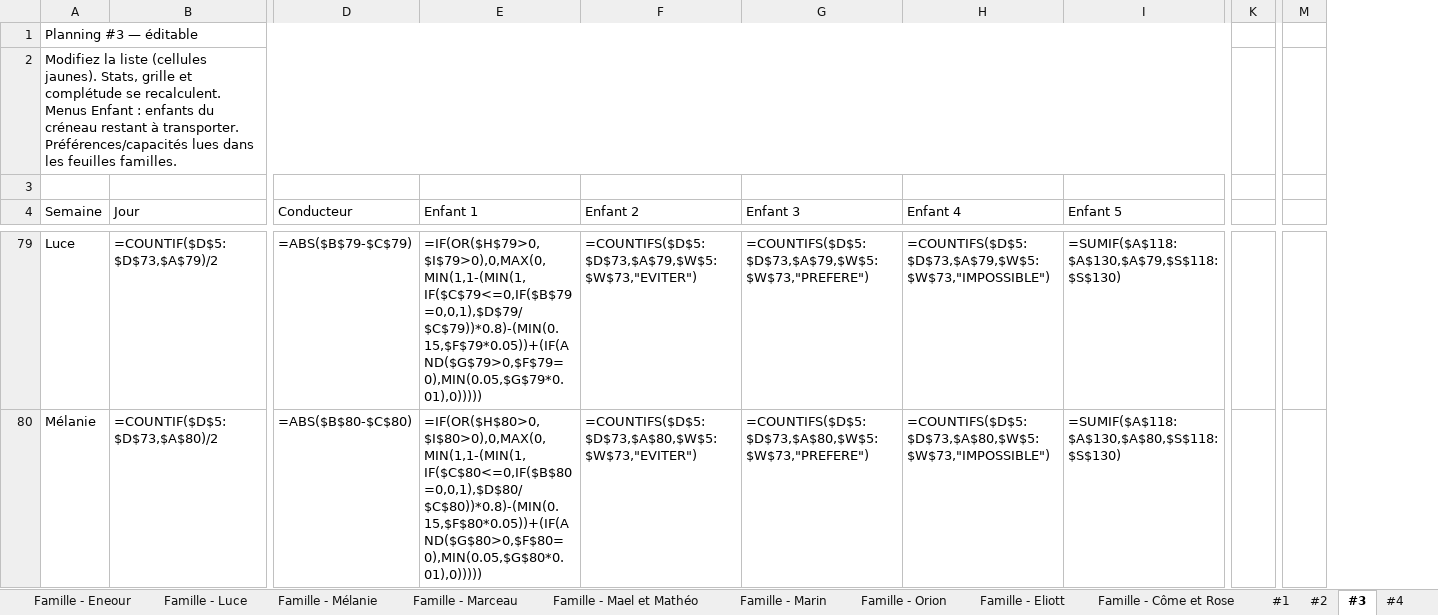
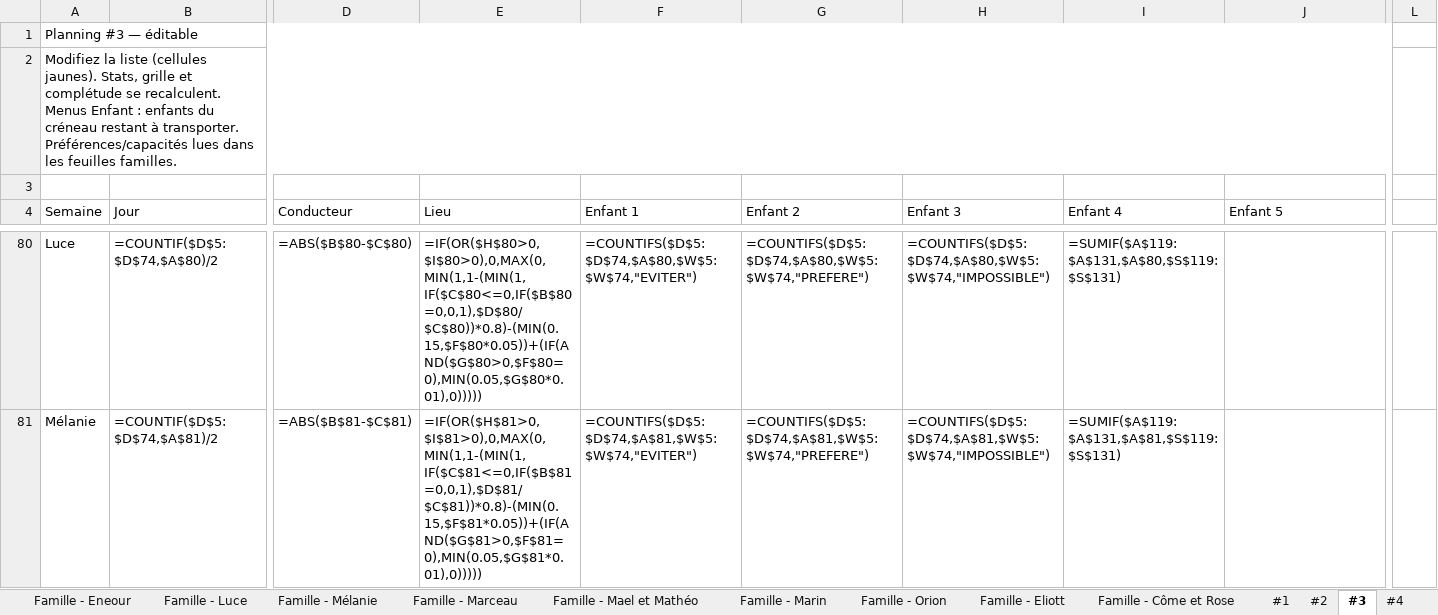
Before and after one commit to swan-benoit/carpool-managment, an Excel workbook: result.xlsx, sheet #3, drawn as a sheet; only a part is shown, gaps mark what is left out; values as stored, in another font and other column widths than the file's, no cell formats; formulas without a stored value are shown as written; removed rows and columns are numbered as before the commit, all else as after; the diff covers the shown part only; the diff names each change by its address in the sheet, - before the commit and + after, or states it on an @@ line.

```diff
--- a/result.xlsx (sheet #3)
+++ b/result.xlsx (sheet #3)
+column E (Lieu), rows 80-81: =IF(OR($H$80>0,$I$80>0),0,MAX(0,MIN(1,1-(MIN(1,IF($C$80<=0,IF($B$80=0,0,1),$D$80/$C$80))*0.8)-(MIN(0.15,$F$80*0.05))+(IF(AND($G$80>0,$F$80=0),MIN(0.05,$G$80*0.01),0))))) | =IF(OR($H$81>0,$I$81>0),0,MAX(0,MIN(1,1-(MIN(1,IF($C$81<=0,IF($B$81=0,0,1),$D$81/$C$81))*0.8)-(MIN(0.15,$F$81*0.05))+(IF(AND($G$81>0,$F$81=0),MIN(0.05,$G$81*0.01),0)))))
-column K, empty
+column L, empty
-column M, empty
-B80 (Jour): =COUNTIF($D$5:$D$73,$A$79)/2
+B80 (Jour): =COUNTIF($D$5:$D$74,$A$80)/2
-D80 (Conducteur): =ABS($B$79-$C$79)
+D80 (Conducteur): =ABS($B$80-$C$80)
-F80 (Enfant 1): =IF(OR($H$79>0,$I$79>0),0,MAX(0,MIN(1,1-(MIN(1,IF($C$79<=0,IF($B$79=0,0,1),$D$79/$C$79))*0.8)-(MIN(0.15,$F$79*0.05))+(IF(AND($G$79>0,$F$79=0),MIN(0.05,$G$79*0.01),0)))))
+F80 (Enfant 1): =COUNTIFS($D$5:$D$74,$A$80,$W$5:$W$74,"EVITER")
-G80 (Enfant 2): =COUNTIFS($D$5:$D$73,$A$79,$W$5:$W$73,"EVITER")
+G80 (Enfant 2): =COUNTIFS($D$5:$D$74,$A$80,$W$5:$W$74,"PREFERE")
-H80 (Enfant 3): =COUNTIFS($D$5:$D$73,$A$79,$W$5:$W$73,"PREFERE")
+H80 (Enfant 3): =COUNTIFS($D$5:$D$74,$A$80,$W$5:$W$74,"IMPOSSIBLE")
-I80 (Enfant 4): =COUNTIFS($D$5:$D$73,$A$79,$W$5:$W$73,"IMPOSSIBLE")
+I80 (Enfant 4): =SUMIF($A$119:$A$131,$A$80,$S$119:$S$131)
-J80 (Enfant 5): =SUMIF($A$118:$A$130,$A$79,$S$118:$S$130)
+J80 (Enfant 5): (empty)
-B81 (Jour): =COUNTIF($D$5:$D$73,$A$80)/2
+B81 (Jour): =COUNTIF($D$5:$D$74,$A$81)/2
-D81 (Conducteur): =ABS($B$80-$C$80)
+D81 (Conducteur): =ABS($B$81-$C$81)
-F81 (Enfant 1): =IF(OR($H$80>0,$I$80>0),0,MAX(0,MIN(1,1-(MIN(1,IF($C$80<=0,IF($B$80=0,0,1),$D$80/$C$80))*0.8)-(MIN(0.15,$F$80*0.05))+(IF(AND($G$80>0,$F$80=0),MIN(0.05,$G$80*0.01),0)))))
+F81 (Enfant 1): =COUNTIFS($D$5:$D$74,$A$81,$W$5:$W$74,"EVITER")
-G81 (Enfant 2): =COUNTIFS($D$5:$D$73,$A$80,$W$5:$W$73,"EVITER")
+G81 (Enfant 2): =COUNTIFS($D$5:$D$74,$A$81,$W$5:$W$74,"PREFERE")
-H81 (Enfant 3): =COUNTIFS($D$5:$D$73,$A$80,$W$5:$W$73,"PREFERE")
+H81 (Enfant 3): =COUNTIFS($D$5:$D$74,$A$81,$W$5:$W$74,"IMPOSSIBLE")
-I81 (Enfant 4): =COUNTIFS($D$5:$D$73,$A$80,$W$5:$W$73,"IMPOSSIBLE")
+I81 (Enfant 4): =SUMIF($A$119:$A$131,$A$81,$S$119:$S$131)
-J81 (Enfant 5): =SUMIF($A$118:$A$130,$A$80,$S$118:$S$130)
+J81 (Enfant 5): (empty)
```
Also changed, not shown: 12 added rows, 11 removed rows, 479 edited cells and merged cells elsewhere in this sheet, sheet #9, sheet #7, sheet #10, sheet #4, sheet #8, sheet #2, 3 more sheets, cell formats, hidden cells, 3 other files.
